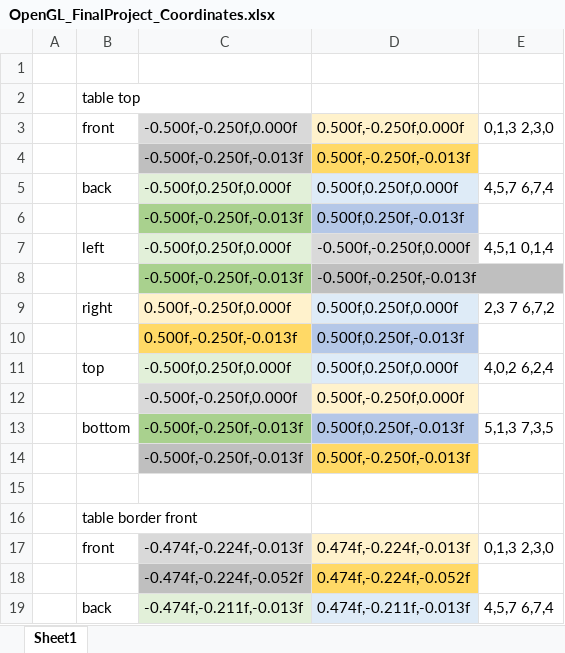
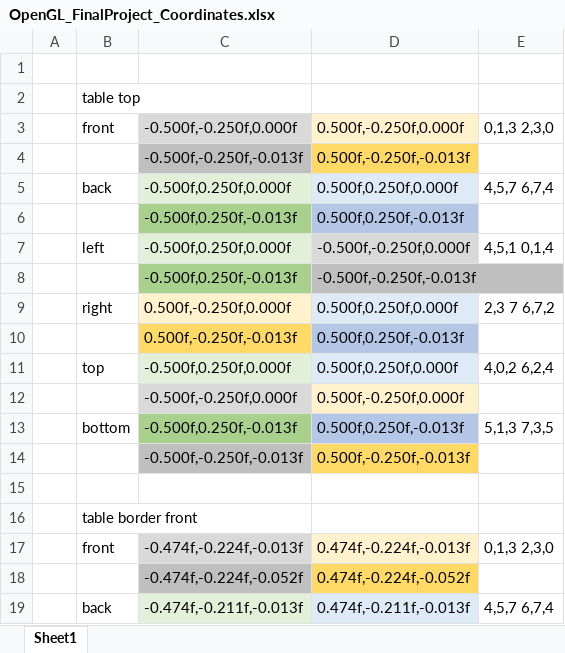
Before and after one commit to ToxicSamN/cs330, an Excel workbook: SammyShuck_FinalProject/OpenGL_FinalProject_Coordinates.xlsx, sheet Sheet1, drawn as a sheet; only a part is shown; values as stored, in another font and other column widths than the file's, no borders; the diff names each change by its address in the sheet, - before the commit and + after, or states it on an @@ line.

Commit message:
Working Final Project for Assignment 5-2 Milestone

```diff
--- a/SammyShuck_FinalProject/OpenGL_FinalProject_Coordinates.xlsx (sheet Sheet1)
+++ b/SammyShuck_FinalProject/OpenGL_FinalProject_Coordinates.xlsx (sheet Sheet1)
-C6: -0.500f,-0.250f,-0.013f
+C6: -0.500f,0.250f,-0.013f
-C8: -0.500f,-0.250f,-0.013f
+C8: -0.500f,0.250f,-0.013f
-C13: -0.500f,-0.250f,-0.013f
+C13: -0.500f,0.250f,-0.013f
```
Also changed, not shown: 16 other files.
